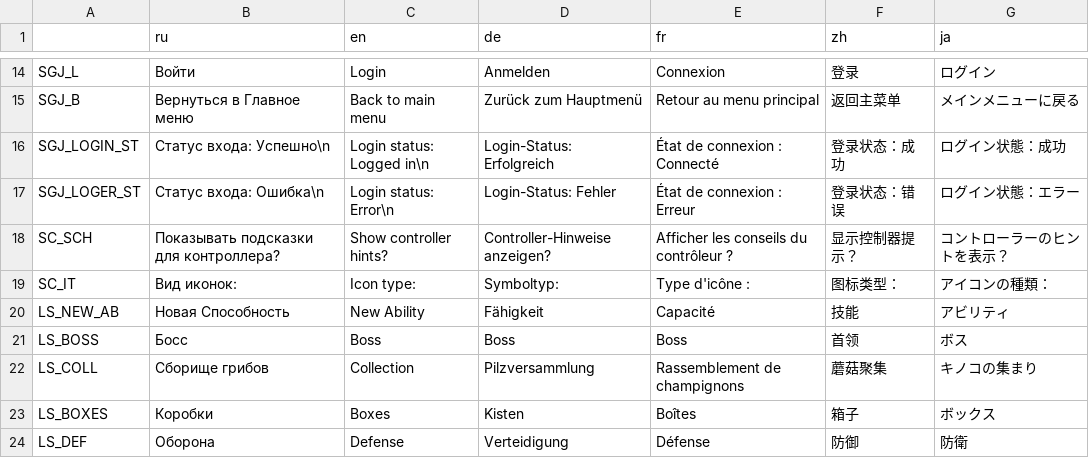
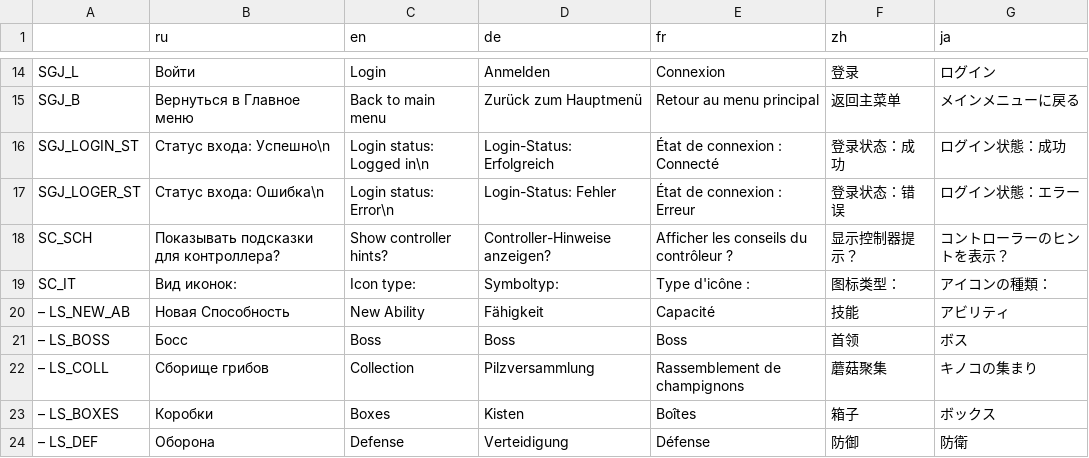
Before and after one commit to Salmon-bit/CX2-Reforged, a CSV file: localization.csv, drawn as a sheet; only a part is shown, gaps mark what is left out.

Commit message:
Fixed level select translation

```diff
--- a/localization.csv
+++ b/localization.csv
@@ -19,6 +19,6 @@ SC_SCH,Показывать подсказки для контроллера?,Sh
 SC_IT,Вид иконок:,Icon type:,Symboltyp:,Type d'icône :,图标类型：,アイコンの種類：
-LS_NEW_AB,Новая Способность,New Ability,Fähigkeit,Capacité,技能,アビリティ
-LS_BOSS,Босс,Boss,Boss,Boss,首领,ボス
-LS_COLL,Сборище грибов,Collection,Pilzversammlung,Rassemblement de champignons,蘑菇聚集,キノコの集まり
-LS_BOXES,Коробки,Boxes,Kisten,Boîtes,箱子,ボックス
-LS_DEF,Оборона,Defense,Verteidigung,Défense,防御,防衛
+"   – LS_NEW_AB",Новая Способность,New Ability,Fähigkeit,Capacité,技能,アビリティ
+"   – LS_BOSS",Босс,Boss,Boss,Boss,首领,ボス
+"   – LS_COLL",Сборище грибов,Collection,Pilzversammlung,Rassemblement de champignons,蘑菇聚集,キノコの集まり
+"   – LS_BOXES",Коробки,Boxes,Kisten,Boîtes,箱子,ボックス
+"   – LS_DEF",Оборона,Defense,Verteidigung,Défense,防御,防衛
```
Also changed, not shown: 9 other files.
